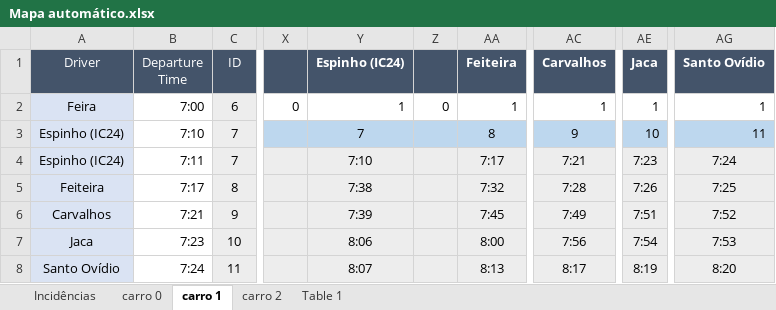
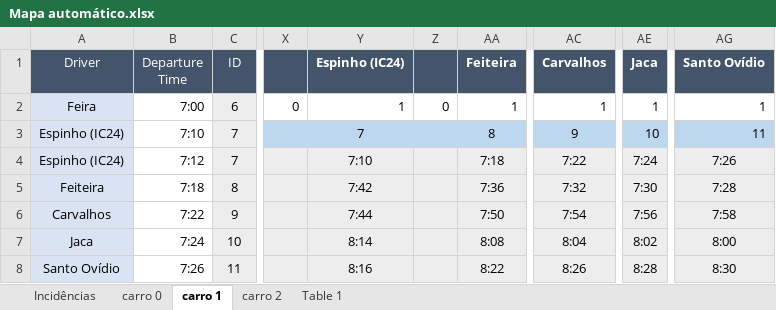
Before and after one commit to lilianaarramalho/BRISA_ROTAS, an Excel workbook: dados/Mapa automático.xlsx, sheet carro 1, drawn as a sheet; only a part is shown, gaps mark what is left out; values as stored, in another font and other column widths than the file's, no borders; the diff covers the shown part only; the diff names each change by its address in the sheet, - before the commit and + after, or states it on an @@ line.

```diff
--- a/dados/Mapa automático.xlsx (sheet carro 1)
+++ b/dados/Mapa automático.xlsx (sheet carro 1)
-B4 (Departure Time): 7:11
+B4 (Departure Time): 7:12
-AA4 (Feiteira): 7:17
+AA4 (Feiteira): 7:18
-AC4 (Carvalhos): 7:21
+AC4 (Carvalhos): 7:22
-AE4 (Jaca): 7:23
+AE4 (Jaca): 7:24
-AG4 (Santo Ovídio): 7:24
+AG4 (Santo Ovídio): 7:26
-B5 (Departure Time): 7:17
+B5 (Departure Time): 7:18
-Y5 (Espinho (IC24)): 7:38
+Y5 (Espinho (IC24)): 7:42
-AA5 (Feiteira): 7:32
+AA5 (Feiteira): 7:36
-AC5 (Carvalhos): 7:28
+AC5 (Carvalhos): 7:32
-AE5 (Jaca): 7:26
+AE5 (Jaca): 7:30
-AG5 (Santo Ovídio): 7:25
+AG5 (Santo Ovídio): 7:28
-B6 (Departure Time): 7:21
+B6 (Departure Time): 7:22
-Y6 (Espinho (IC24)): 7:39
+Y6 (Espinho (IC24)): 7:44
-AA6 (Feiteira): 7:45
+AA6 (Feiteira): 7:50
-AC6 (Carvalhos): 7:49
+AC6 (Carvalhos): 7:54
-AE6 (Jaca): 7:51
+AE6 (Jaca): 7:56
-AG6 (Santo Ovídio): 7:52
+AG6 (Santo Ovídio): 7:58
-B7 (Departure Time): 7:23
+B7 (Departure Time): 7:24
-Y7 (Espinho (IC24)): 8:06
+Y7 (Espinho (IC24)): 8:14
-AA7 (Feiteira): 8:00
+AA7 (Feiteira): 8:08
-AC7 (Carvalhos): 7:56
+AC7 (Carvalhos): 8:04
-AE7 (Jaca): 7:54
+AE7 (Jaca): 8:02
-AG7 (Santo Ovídio): 7:53
+AG7 (Santo Ovídio): 8:00
-B8 (Departure Time): 7:24
+B8 (Departure Time): 7:26
-Y8 (Espinho (IC24)): 8:07
+Y8 (Espinho (IC24)): 8:16
-AA8 (Feiteira): 8:13
+AA8 (Feiteira): 8:22
-AC8 (Carvalhos): 8:17
+AC8 (Carvalhos): 8:26
-AE8 (Jaca): 8:19
+AE8 (Jaca): 8:28
-AG8 (Santo Ovídio): 8:20
+AG8 (Santo Ovídio): 8:30
```
Also changed, not shown: other rows of this sheet, sheet carro 0, formulas that keep their value, dados/Carcavelos.xlsx, dados/Feira.xlsx, 7 other files.
